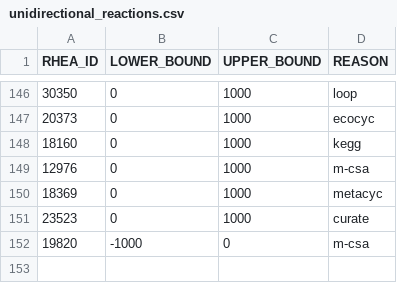
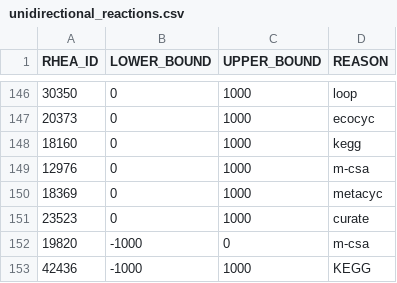
Before and after one commit to HettieC/StaphylococcusAureus, a CSV file: data/model/reactions/unidirectional_reactions.csv, drawn as a sheet; only a part is shown, gaps mark what is left out; the diff names each change by its address in the sheet, - before the commit and + after, or states it on an @@ line.

```diff
--- a/data/model/reactions/unidirectional_reactions.csv
+++ b/data/model/reactions/unidirectional_reactions.csv
+row 153: 42436 | -1000 | 1000 | KEGG
```
Also changed, not shown: 6 other files.
